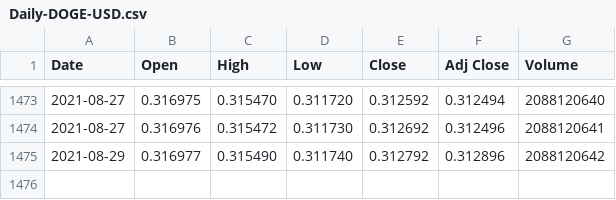
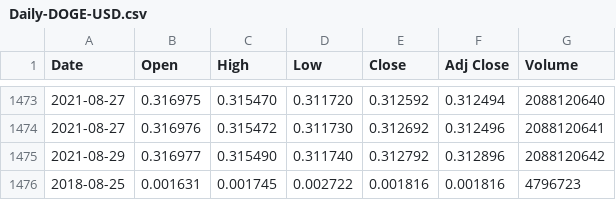
Before and after one commit to Dev232-rock/CryptoMarketPredictor, a CSV file: Daily-DOGE-USD.csv, drawn as a sheet; only a part is shown, gaps mark what is left out.

Commit message:
Update Daily-DOGE-USD.csv

```diff
--- a/Daily-DOGE-USD.csv
+++ b/Daily-DOGE-USD.csv
@@ -1475 +1475,2 @@
 2021-08-29,0.316977,0.315490,0.311740,0.312792,0.312896,2088120642
+2018-08-25,0.001631,0.001745,0.002722,0.001816,0.001816,4796723
```
